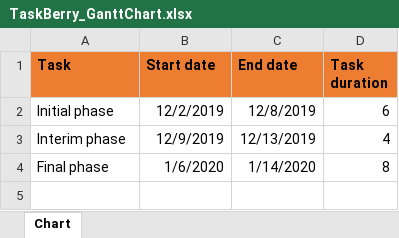
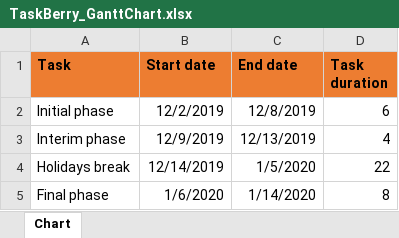
Before and after one commit to kpuc00/taskberry, an Excel workbook: TaskBerry_GanttChart.xlsx, sheet Chart, drawn as a sheet; values as stored, in another font and other column widths than the file's, no borders; charts and pictures not drawn; the diff names each change by its address in the sheet, - before the commit and + after, or states it on an @@ line.

Commit message:
TaskBerry Gantt Chart Final

```diff
--- a/TaskBerry_GanttChart.xlsx (sheet Chart)
+++ b/TaskBerry_GanttChart.xlsx (sheet Chart)
+row 4: Holidays break | 12/14/2019 | 1/5/2020 | 22
```
Also changed, not shown: charts or pictures.
